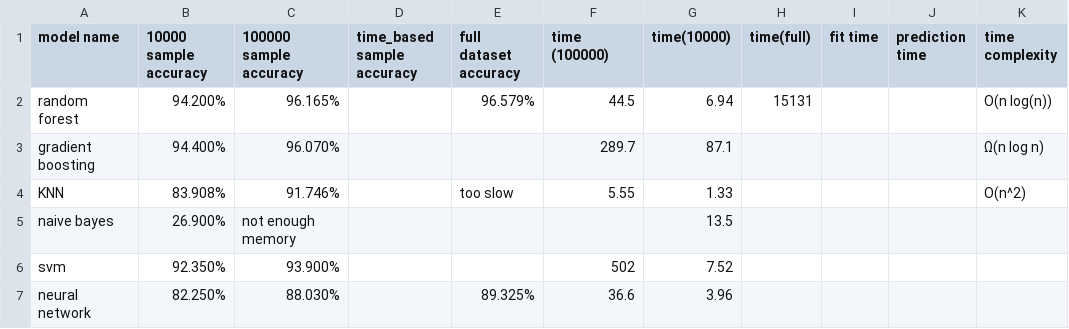
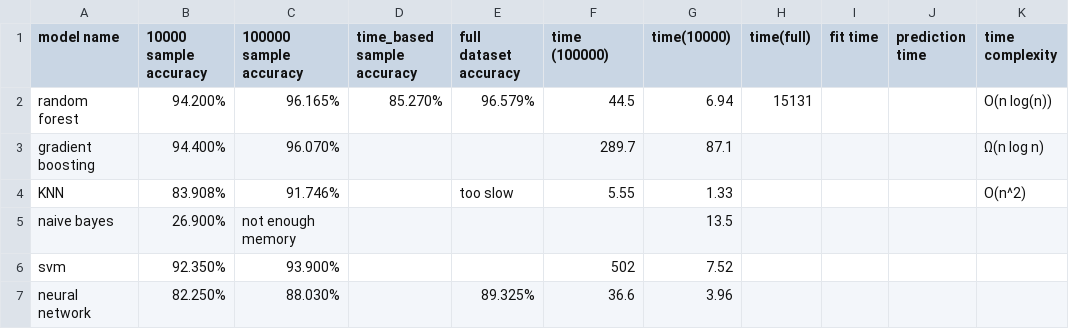
Before and after one commit to Shing-gor/classification-cybersecurity, a CSV file: accuracy.csv, drawn as a sheet; only a part is shown; the diff names each change by its address in the sheet, - before the commit and + after, or states it on an @@ line.

Commit message:
Update accuracy.csv

```diff
--- a/accuracy.csv
+++ b/accuracy.csv
-D2 (time_based sample accuracy): (empty)
+D2 (time_based sample accuracy): 85.270%
```
